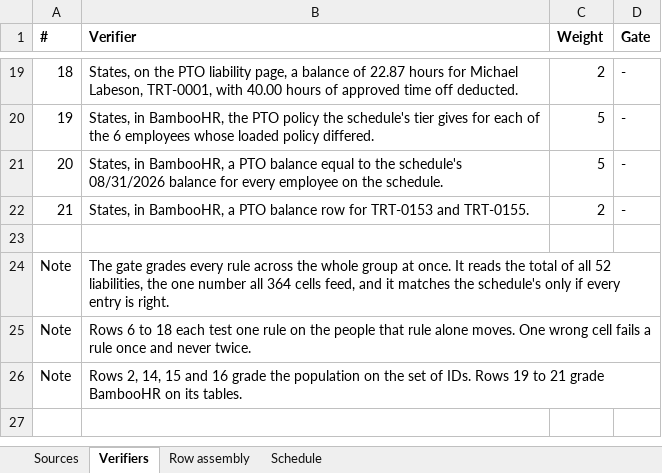
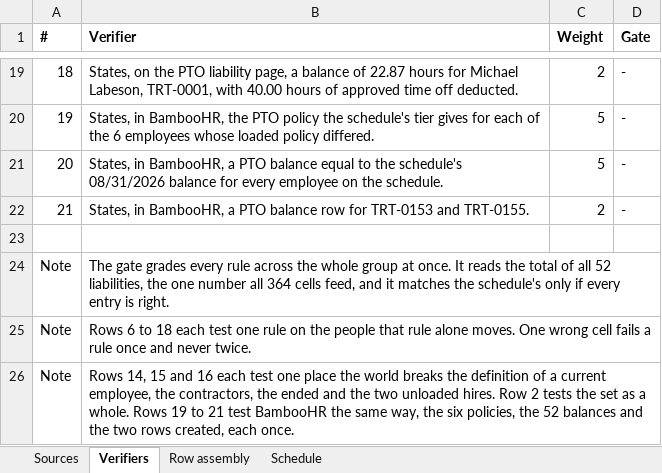
Before and after one commit to ICodeService4u/HR-74, an Excel workbook: tasks/HR_Troutly_T2_pto_liability_close/03_show_your_work.xlsx, sheet Verifiers, drawn as a sheet; only a part is shown, gaps mark what is left out; values as stored, in another font and other column widths than the file's, no borders; the diff names each change by its address in the sheet, - before the commit and + after, or states it on an @@ line.

```diff
--- a/tasks/HR_Troutly_T2_pto_liability_close/03_show_your_work.xlsx (sheet Verifiers)
+++ b/tasks/HR_Troutly_T2_pto_liability_close/03_show_your_work.xlsx (sheet Verifiers)
-B26 (Verifier): Rows 2, 14, 15 and 16 grade the population on the set of IDs. Rows 19 to 21 grade BambooHR on its tables.
+B26 (Verifier): Rows 14, 15 and 16 each test one place the world breaks the definition of a current employee, the contractors, the ended and the two unloaded hires. Row 2 tests the set as a whole. Rows 19 to 21 test BambooHR the same way, the six policies, the 52 balances and the two rows created, each once.
```
Also changed, not shown: 1 other file.
